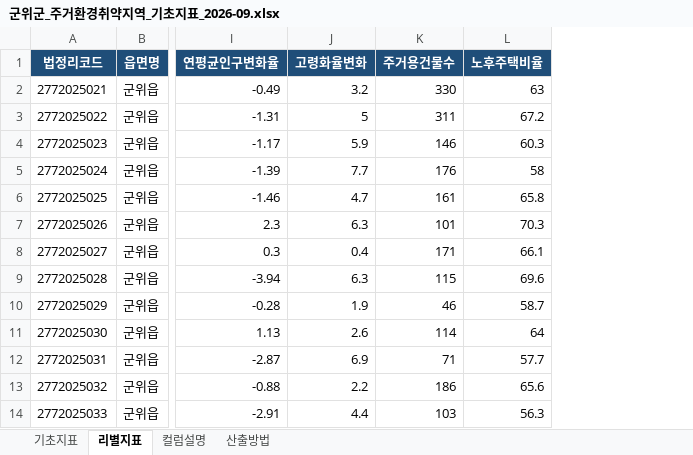
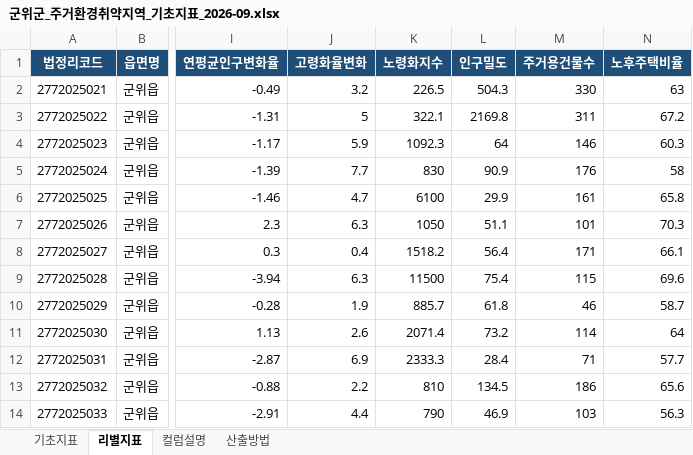
Before and after one commit to nahcub/gunwi-housing, an Excel workbook: outputs/군위군_주거환경취약지역_기초지표_2026-09.xlsx, sheet 리별지표, drawn as a sheet; only a part is shown, gaps mark what is left out; values as stored, in another font and other column widths than the file's, no borders; the diff names each change by its address in the sheet, - before the commit and + after, or states it on an @@ line.

```diff
--- a/outputs/군위군_주거환경취약지역_기초지표_2026-09.xlsx (sheet 리별지표)
+++ b/outputs/군위군_주거환경취약지역_기초지표_2026-09.xlsx (sheet 리별지표)
+column K (노령화지수), rows 2-14: 226.5 | 322.1 | 1092.3 | 830 | 6100 | 1050 | 1518.2 | 11500 | 885.7 | 2071.4 | 2333.3 | 810 | 790
+column L (인구밀도), rows 2-14: 504.3 | 2169.8 | 64 | 90.9 | 29.9 | 51.1 | 56.4 | 75.4 | 61.8 | 73.2 | 28.4 | 134.5 | 46.9
```
Also changed, not shown: sheet 기초지표, sheet 컬럼설명, sheet 산출방법, 22 other files.
